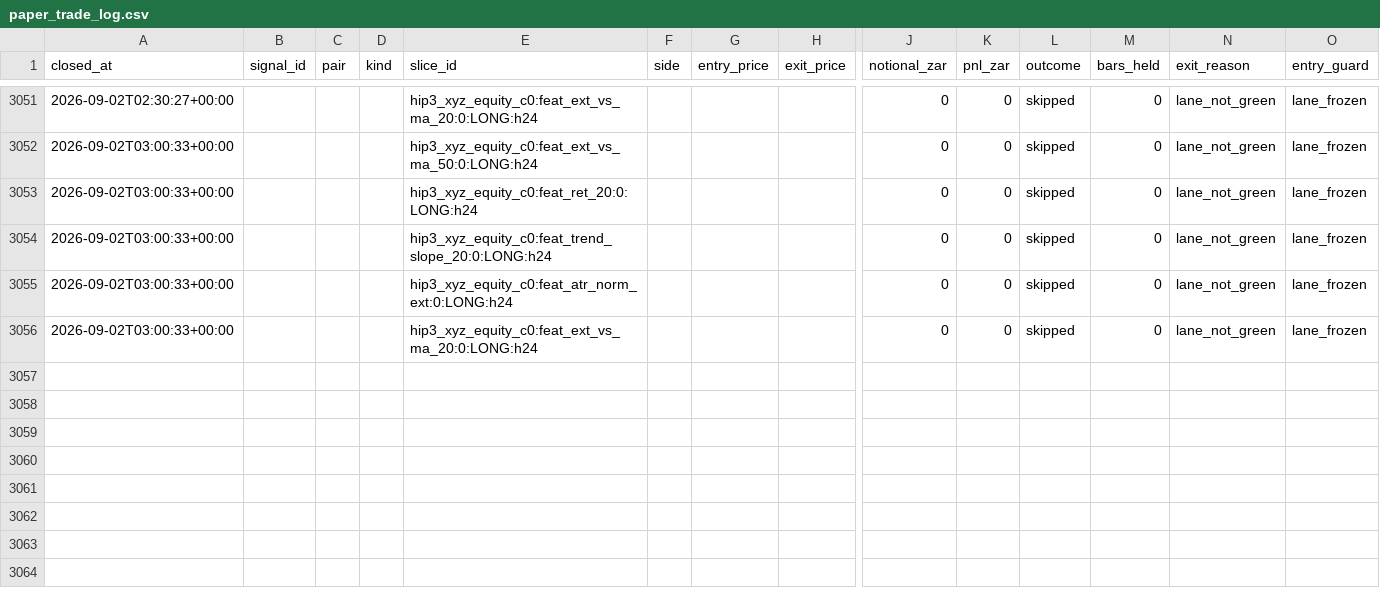
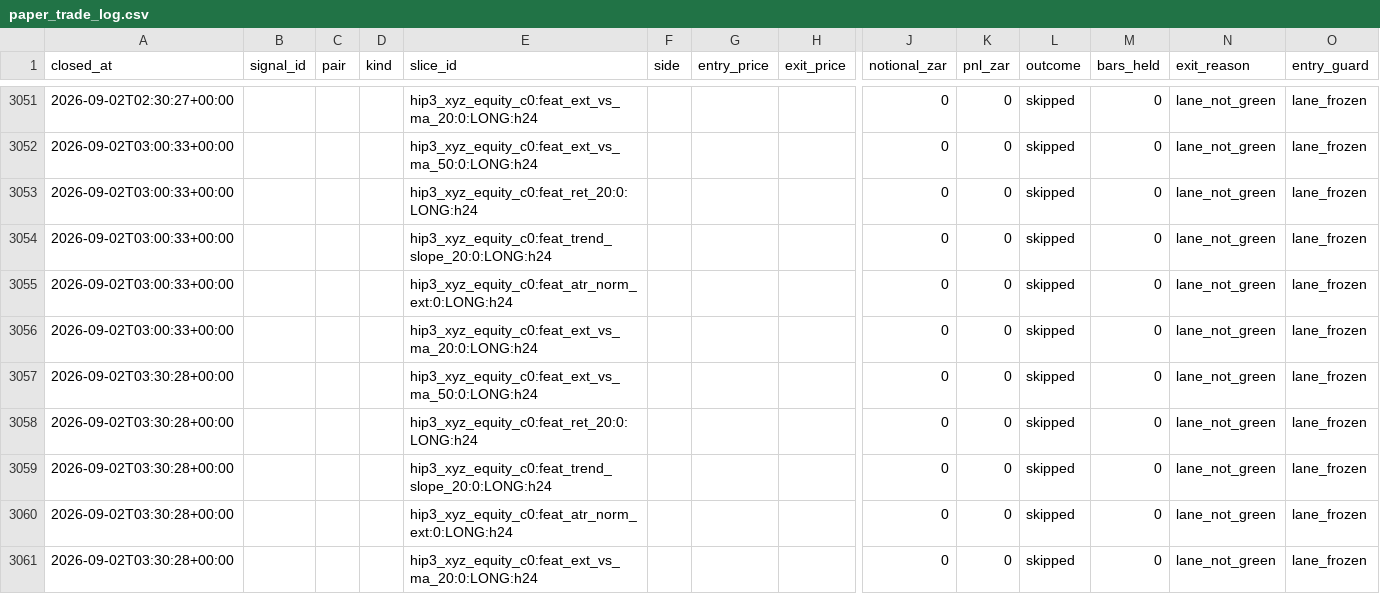
Before and after one commit to 6ixtyn9-sudo/Breakwater, a CSV file: localdata/research/paper_trade_log.csv, drawn as a sheet; only a part is shown, gaps mark what is left out; rows hold the shown columns only; the diff names each change by its address in the sheet, - before the commit and + after, or states it on an @@ line.

```diff
--- a/localdata/research/paper_trade_log.csv
+++ b/localdata/research/paper_trade_log.csv
+row 3057: 2026-09-02T03:30:28+00:00 |  |  |  | hip3_xyz_equity_c0:feat_ext_vs_ma_50:0:LONG:h24 |  |  |  | 0 | 0 | skipped | 0 | lane_not_green | lane_frozen
+row 3058: 2026-09-02T03:30:28+00:00 |  |  |  | hip3_xyz_equity_c0:feat_ret_20:0:LONG:h24 |  |  |  | 0 | 0 | skipped | 0 | lane_not_green | lane_frozen
+row 3059: 2026-09-02T03:30:28+00:00 |  |  |  | hip3_xyz_equity_c0:feat_trend_slope_20:0:LONG:h24 |  |  |  | 0 | 0 | skipped | 0 | lane_not_green | lane_frozen
+row 3060: 2026-09-02T03:30:28+00:00 |  |  |  | hip3_xyz_equity_c0:feat_atr_norm_ext:0:LONG:h24 |  |  |  | 0 | 0 | skipped | 0 | lane_not_green | lane_frozen
+row 3061: 2026-09-02T03:30:28+00:00 |  |  |  | hip3_xyz_equity_c0:feat_ext_vs_ma_20:0:LONG:h24 |  |  |  | 0 | 0 | skipped | 0 | lane_not_green | lane_frozen
```
Also changed, not shown: localdata/status.csv, 3 other files.
